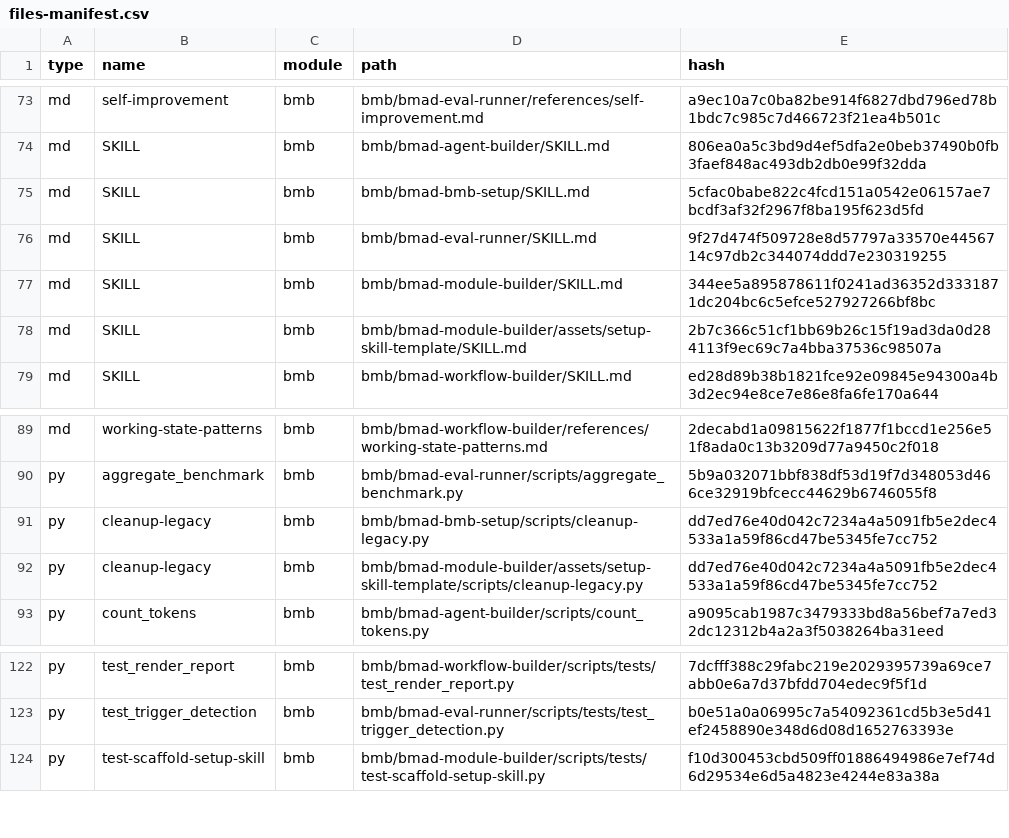
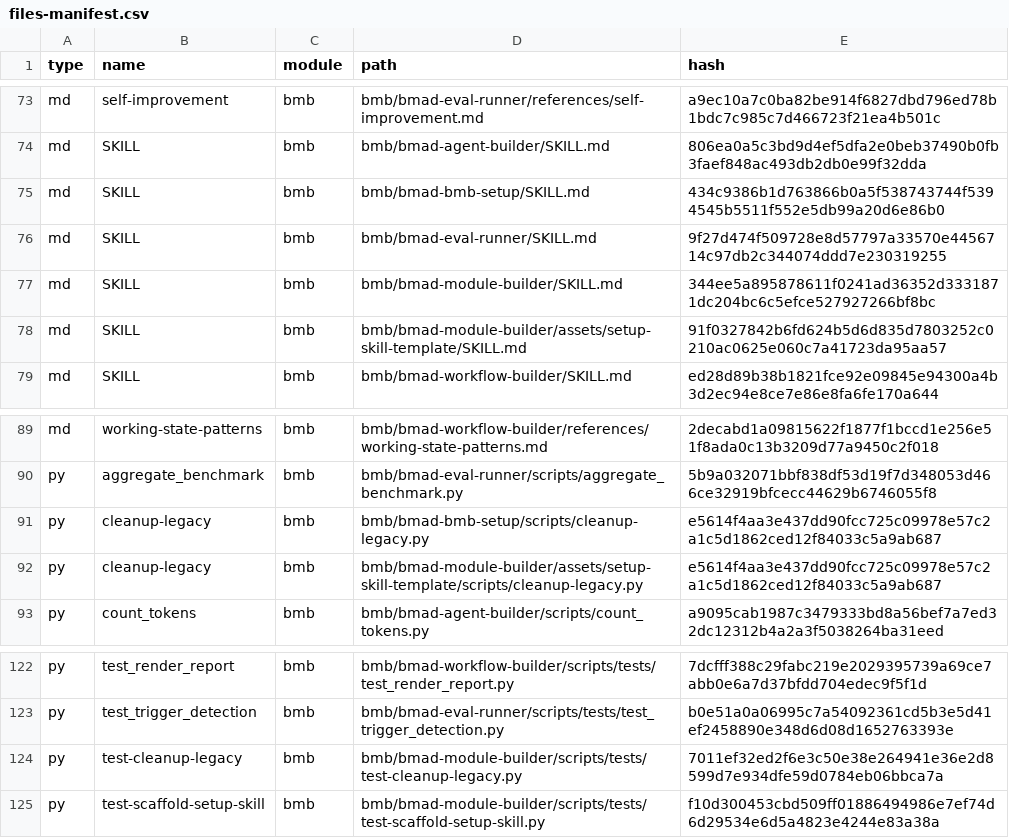
Before and after one commit to Hexalith/Hexalith.Projects, a CSV file: _bmad/_config/files-manifest.csv, drawn as a sheet; only a part is shown, gaps mark what is left out.

Commit message:
sweep dw-legacy-cleanup-path-safety: DW-4, DW-5 via bmad-loop

```diff
--- a/_bmad/_config/files-manifest.csv
+++ b/_bmad/_config/files-manifest.csv
@@ -74,6 +74,6 @@ type,name,module,path,hash
 "md","SKILL","bmb","bmb/bmad-agent-builder/SKILL.md","806ea0a5c3bd9d4ef5dfa2e0beb37490b0fb3faef848ac493db2db0e99f32dda"
-"md","SKILL","bmb","bmb/bmad-bmb-setup/SKILL.md","5cfac0babe822c4fcd151a0542e06157ae7bcdf3af32f2967f8ba195f623d5fd"
+"md","SKILL","bmb","bmb/bmad-bmb-setup/SKILL.md","434c9386b1d763866b0a5f538743744f5394545b5511f552e5db99a20d6e86b0"
 "md","SKILL","bmb","bmb/bmad-eval-runner/SKILL.md","9f27d474f509728e8d57797a33570e4456714c97db2c344074ddd7e230319255"
 "md","SKILL","bmb","bmb/bmad-module-builder/SKILL.md","344ee5a895878611f0241ad36352d3331871dc204bc6c5efce527927266bf8bc"
-"md","SKILL","bmb","bmb/bmad-module-builder/assets/setup-skill-template/SKILL.md","2b7c366c51cf1bb69b26c15f19ad3da0d284113f9ec69c7a4bba37536c98507a"
+"md","SKILL","bmb","bmb/bmad-module-builder/assets/setup-skill-template/SKILL.md","91f0327842b6fd624b5d6d835d7803252c0210ac0625e060c7a41723da95aa57"
 "md","SKILL","bmb","bmb/bmad-workflow-builder/SKILL.md","ed28d89b38b1821fce92e09845e94300a4b3d2ec94e8ce7e86e8fa6fe170a644"
@@ -90,4 +90,4 @@ type,name,module,path,hash
 "py","aggregate_benchmark","bmb","bmb/bmad-eval-runner/scripts/aggregate_benchmark.py","5b9a032071bbf838df53d19f7d348053d466ce32919bfcecc44629b6746055f8"
-"py","cleanup-legacy","bmb","bmb/bmad-bmb-setup/scripts/cleanup-legacy.py","dd7ed76e40d042c7234a4a5091fb5e2dec4533a1a59f86cd47be5345fe7cc752"
-"py","cleanup-legacy","bmb","bmb/bmad-module-builder/assets/setup-skill-template/scripts/cleanup-legacy.py","dd7ed76e40d042c7234a4a5091fb5e2dec4533a1a59f86cd47be5345fe7cc752"
+"py","cleanup-legacy","bmb","bmb/bmad-bmb-setup/scripts/cleanup-legacy.py","e5614f4aa3e437dd90fcc725c09978e57c2a1c5d1862ced12f84033c5a9ab687"
+"py","cleanup-legacy","bmb","bmb/bmad-module-builder/assets/setup-skill-template/scripts/cleanup-legacy.py","e5614f4aa3e437dd90fcc725c09978e57c2a1c5d1862ced12f84033c5a9ab687"
 "py","count_tokens","bmb","bmb/bmad-agent-builder/scripts/count_tokens.py","a9095cab1987c3479333bd8a56bef7a7ed32dc12312b4a2a3f5038264ba31eed"
@@ -123,2 +123,3 @@ type,name,module,path,hash
 "py","test_trigger_detection","bmb","bmb/bmad-eval-runner/scripts/tests/test_trigger_detection.py","b0e51a0a06995c7a54092361cd5b3e5d41ef2458890e348d6d08d1652763393e"
+"py","test-cleanup-legacy","bmb","bmb/bmad-module-builder/scripts/tests/test-cleanup-legacy.py","7011ef32ed2f6e3c50e38e264941e36e2d8599d7e934dfe59d0784eb06bbca7a"
 "py","test-scaffold-setup-skill","bmb","bmb/bmad-module-builder/scripts/tests/test-scaffold-setup-skill.py","f10d300453cbd509ff01886494986e7ef74d6d29534e6d5a4823e4244e83a38a"
```
Also changed, not shown: 17 other files.
